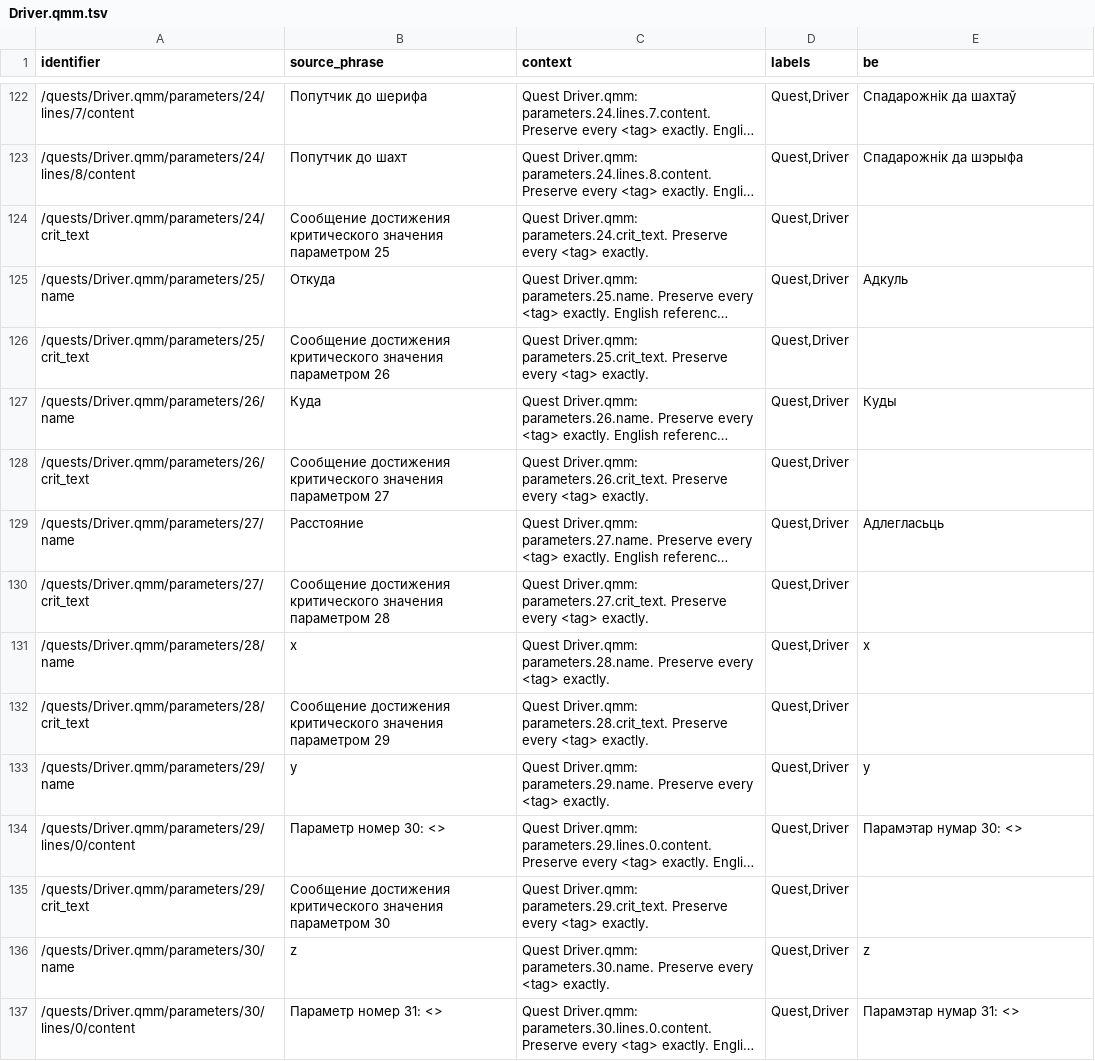
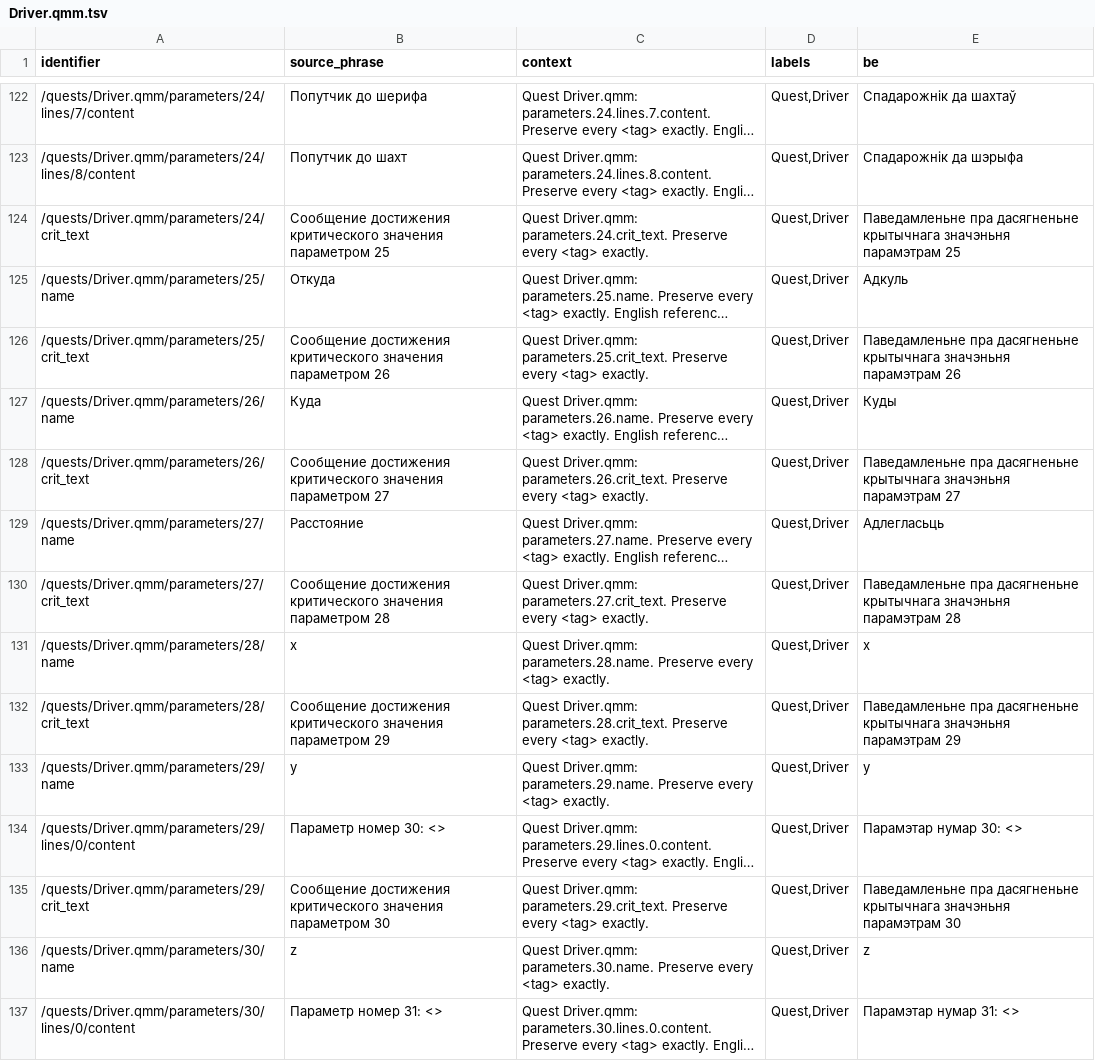
Before and after one commit to siarhei-zavadski/space-rangers-be-translation, a TSV file: crowdin/quests/Driver.qmm.tsv, drawn as a sheet; only a part is shown, gaps mark what is left out; long unchanged cells end in …; the diff covers the shown part only; the diff names each change by its address in the sheet, - before the commit and + after, or states it on an @@ line.

```diff
--- a/crowdin/quests/Driver.qmm.tsv
+++ b/crowdin/quests/Driver.qmm.tsv
-E124 (be): (empty)
+E124 (be): Паведамленьне пра дасягненьне крытычнага значэньня парамэтрам 25
-E126 (be): (empty)
+E126 (be): Паведамленьне пра дасягненьне крытычнага значэньня парамэтрам 26
-E128 (be): (empty)
+E128 (be): Паведамленьне пра дасягненьне крытычнага значэньня парамэтрам 27
-E130 (be): (empty)
+E130 (be): Паведамленьне пра дасягненьне крытычнага значэньня парамэтрам 28
-E132 (be): (empty)
+E132 (be): Паведамленьне пра дасягненьне крытычнага значэньня парамэтрам 29
-E135 (be): (empty)
+E135 (be): Паведамленьне пра дасягненьне крытычнага значэньня парамэтрам 30
```
Also changed, not shown: 33 edited cells elsewhere in this file.
